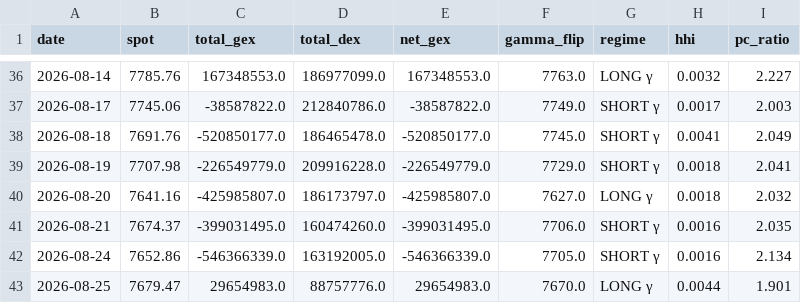
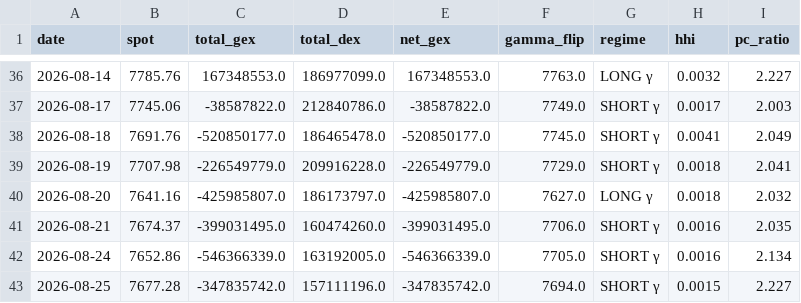
Before and after one commit to electribe15/DerivativeAnalytics, a CSV file: gex_history/gex_metrics_history.csv, drawn as a sheet; only a part is shown, gaps mark what is left out.

```diff
--- a/gex_history/gex_metrics_history.csv
+++ b/gex_history/gex_metrics_history.csv
@@ -42,2 +42,2 @@ date,spot,total_gex,total_dex,net_gex,gamma_flip,regime,hhi,pc_ratio
 2026-08-24,7652.86,-546366339.0,163192005.0,-546366339.0,7705.0,SHORT γ,0.0016,2.134
-2026-08-25,7679.47,29654983.0,88757776.0,29654983.0,7670.0,LONG γ,0.0044,1.901
+2026-08-25,7677.28,-347835742.0,157111196.0,-347835742.0,7694.0,SHORT γ,0.0015,2.227
```
Also changed, not shown: paper_trades/positions.csv, paper_trades/skip_log.csv, 3 other files.
